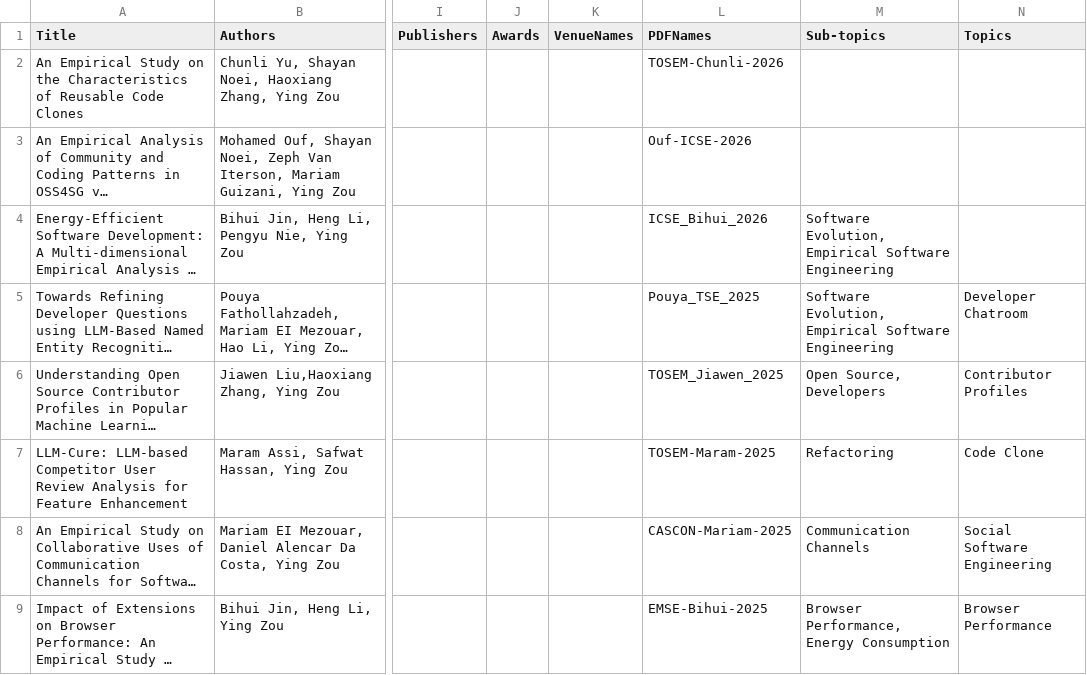
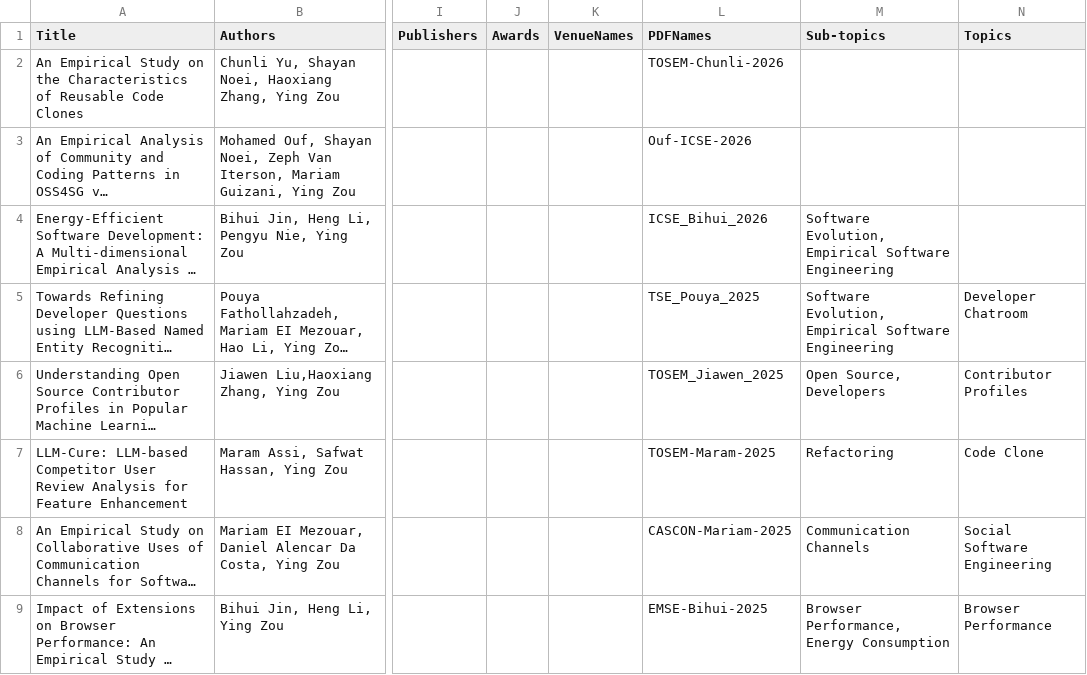
Before and after one commit to seal-queensu/seal-queensu.github.io, a CSV file: publications/PublicationList.csv, drawn as a sheet; only a part is shown, gaps mark what is left out; long unchanged cells end in …; the diff names each change by its address in the sheet, - before the commit and + after, or states it on an @@ line.

```diff
--- a/publications/PublicationList.csv
+++ b/publications/PublicationList.csv
-L5 (PDFNames): Pouya_TSE_2025
+L5 (PDFNames): TSE_Pouya_2025
```
